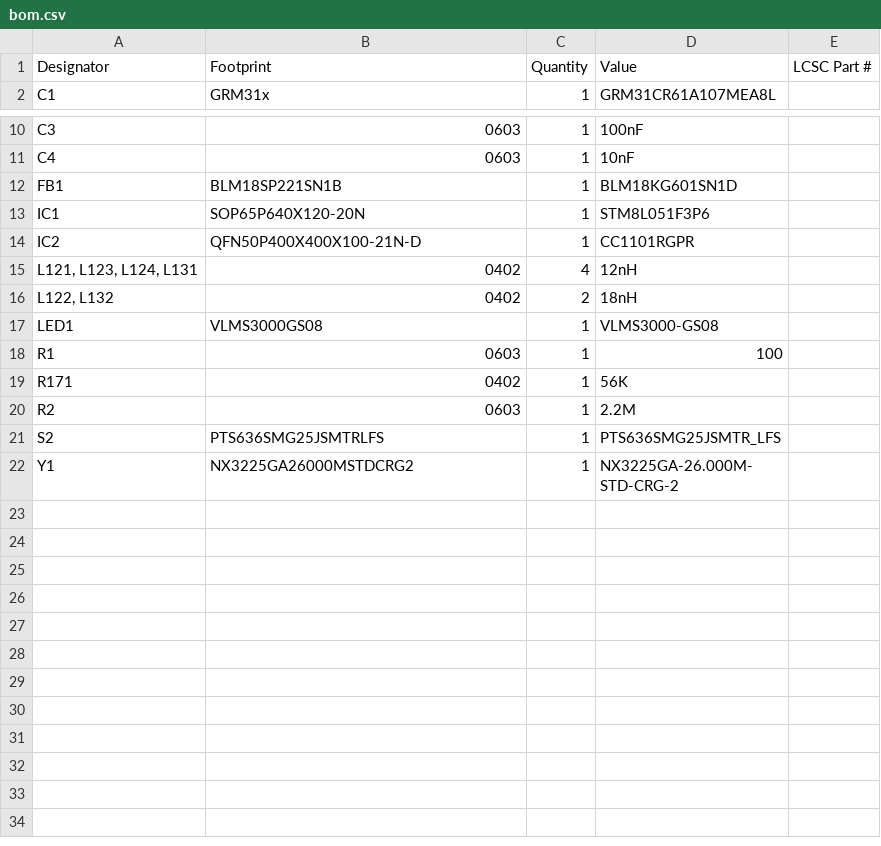
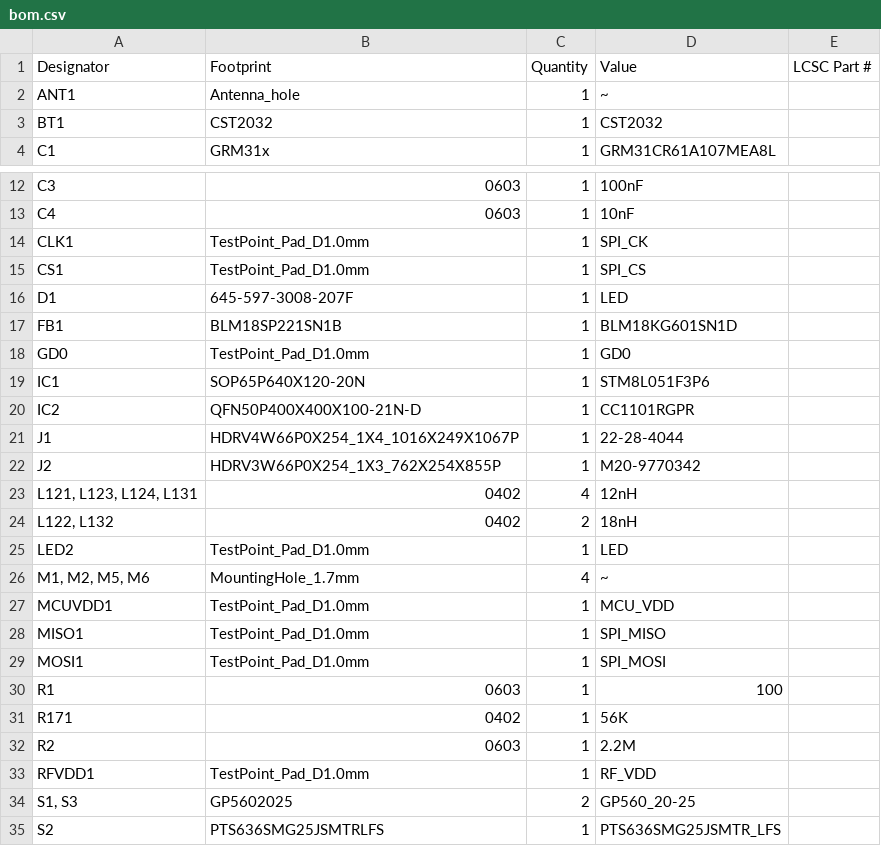
Before and after one commit to npeixoto64/ExitGuardian, a CSV file: hardware/sensor/rev1/production/bom.csv, drawn as a sheet; only a part is shown, gaps mark what is left out; the shorter side is filled out with more unchanged rows.

```diff
--- a/hardware/sensor/rev1/production/bom.csv
+++ b/hardware/sensor/rev1/production/bom.csv
@@ -1,2 +1,4 @@
 Designator,Footprint,Quantity,Value,LCSC Part #
+ANT1,Antenna_hole,1,~,
+BT1,CST2032,1,CST2032,
 C1,GRM31x,1,GRM31CR61A107MEA8L,
@@ -11,8 +13,18 @@ C3,0603,1,100nF,
 C4,0603,1,10nF,
+CLK1,TestPoint_Pad_D1.0mm,1,SPI_CK,
+CS1,TestPoint_Pad_D1.0mm,1,SPI_CS,
+D1,645-597-3008-207F,1,LED,
 FB1,BLM18SP221SN1B,1,BLM18KG601SN1D,
+GD0,TestPoint_Pad_D1.0mm,1,GD0,
 IC1,SOP65P640X120-20N,1,STM8L051F3P6,
 IC2,QFN50P400X400X100-21N-D,1,CC1101RGPR,
+J1,HDRV4W66P0X254_1X4_1016X249X1067P,1,22-28-4044,
+J2,HDRV3W66P0X254_1X3_762X254X855P,1,M20-9770342,
 "L121, L123, L124, L131",0402,4,12nH,
 "L122, L132",0402,2,18nH,
-LED1,VLMS3000GS08,1,VLMS3000-GS08,
+LED2,TestPoint_Pad_D1.0mm,1,LED,
+"M1, M2, M5, M6",MountingHole_1.7mm,4,~,
+MCUVDD1,TestPoint_Pad_D1.0mm,1,MCU_VDD,
+MISO1,TestPoint_Pad_D1.0mm,1,SPI_MISO,
+MOSI1,TestPoint_Pad_D1.0mm,1,SPI_MOSI,
 R1,0603,1,100,
@@ -20,2 +32,4 @@ R171,0402,1,56K,
 R2,0603,1,2.2M,
+RFVDD1,TestPoint_Pad_D1.0mm,1,RF_VDD,
+"S1, S3",GP5602025,2,GP560_20-25,
 S2,PTS636SMG25JSMTRLFS,1,PTS636SMG25JSMTR_LFS,
```
Also changed, not shown: hardware/sensor/rev1/production/designators.csv, hardware/sensor/rev1/production/positions.csv, 5 other files.
